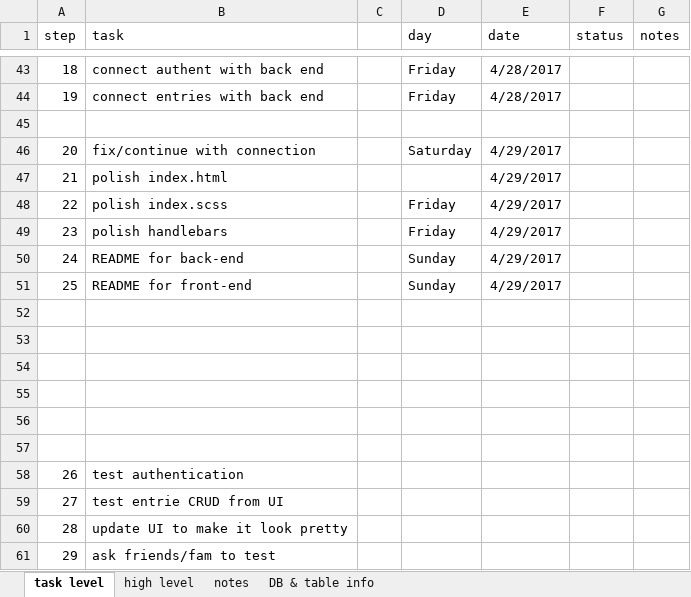
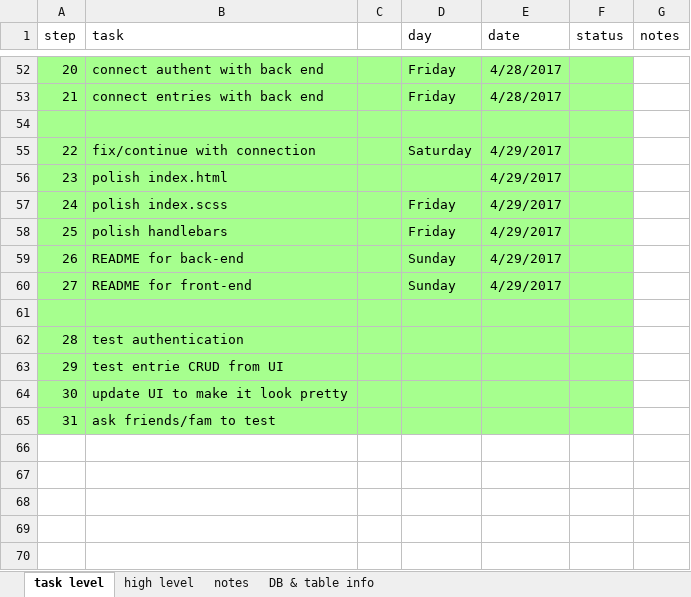
Before and after one commit to lisamsmith100/hnd-client, an Excel workbook: wdi-proj2-plan.xlsx, sheet task level, drawn as a sheet; only a part is shown, gaps mark what is left out; values as stored, in another font and other column widths than the file's, no borders; removed rows and columns are numbered as before the commit, all else as after; the diff covers the shown part only; the diff names each change by its address in the sheet, - before the commit and + after, or states it on an @@ line.

```diff
--- a/wdi-proj2-plan.xlsx (sheet task level)
+++ b/wdi-proj2-plan.xlsx (sheet task level)
@@ column A (step) renumbered from row 52 down @@
-A52:F61 fill: none
+A52:F61 fill: #A6FF8E
-row 53: (empty)
-row 54: (empty)
-row 55: (empty)
-row 56: (empty)
-row 57: (empty)
-A62:F65 fill: none
+A62:F65 fill: #A6FF8E
```
Also changed, not shown: 18 added rows, 9 removed rows, 1 moved row, 2 edited cells and cell formats elsewhere in this sheet, 12 other files.
